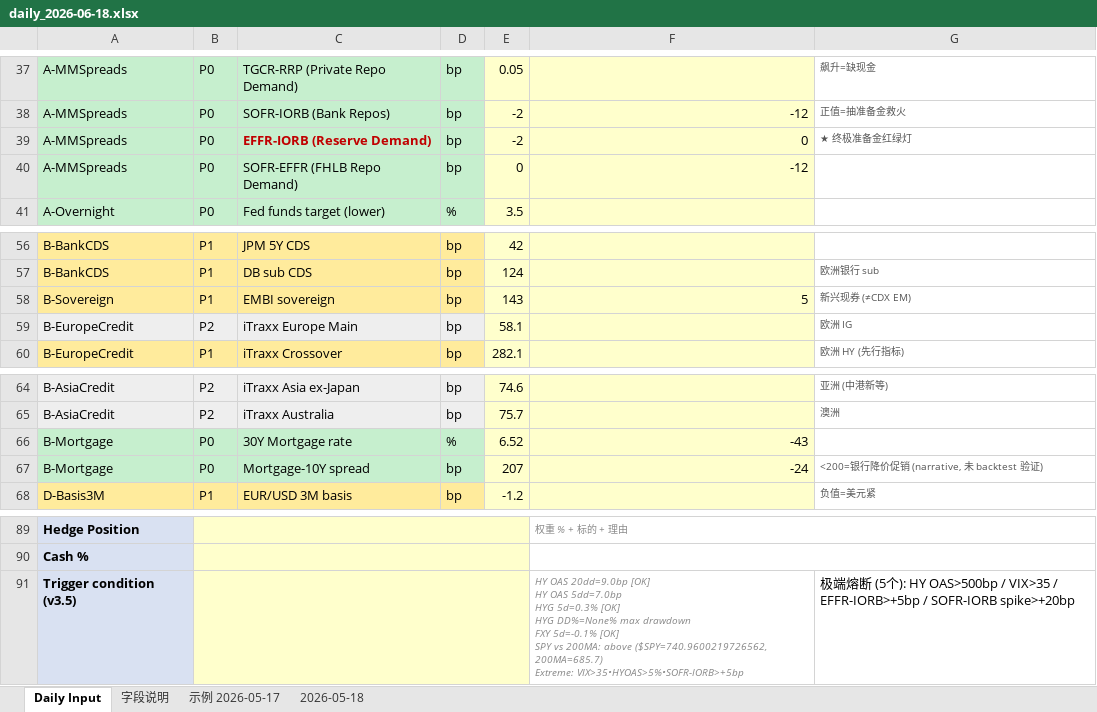
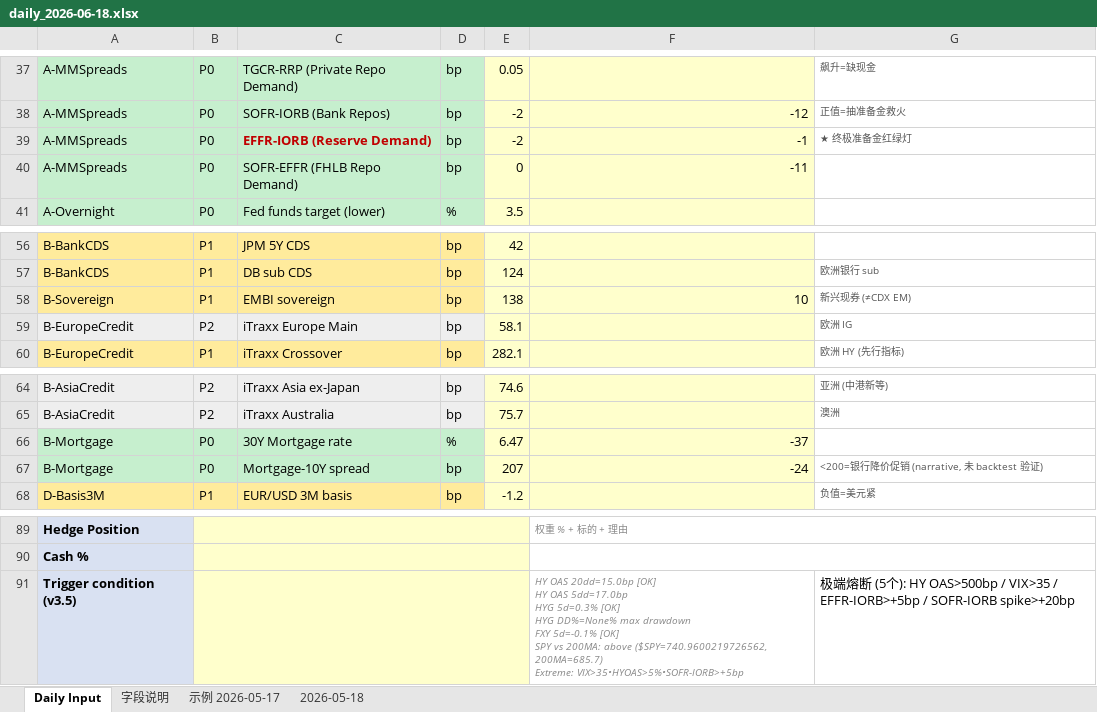
Before and after one commit to slowqqwin-beep/liquidity-monitor, an Excel workbook: daily_logs/daily_2026-06-18.xlsx, sheet Daily Input, drawn as a sheet; only a part is shown, gaps mark what is left out; values as stored, in another font and other column widths than the file's, no borders; ↵ is a line break in a cell; the diff covers the shown part only; the diff names each change by its address in the sheet, - before the commit and + after, or states it on an @@ line.

```diff
--- a/daily_logs/daily_2026-06-18.xlsx (sheet Daily Input)
+++ b/daily_logs/daily_2026-06-18.xlsx (sheet Daily Input)
-F39: 0
+F39: -1
-F40: -12
+F40: -11
-E58: 143
+E58: 138
-F58: 5
+F58: 10
-E66: 6.52
+E66: 6.47
-F66: -43
+F66: -37
-F91: HY OAS 20dd=9.0bp [OK] ↵ HY OAS 5dd=7.0bp ↵ HYG 5d=0.3%…
+F91: HY OAS 20dd=15.0bp [OK] ↵ HY OAS 5dd=17.0bp ↵ HYG 5d=0.3%…
```
Also changed, not shown: 25 edited cells elsewhere in this sheet, template_cleaned_v2.xlsx, 4 other files.
